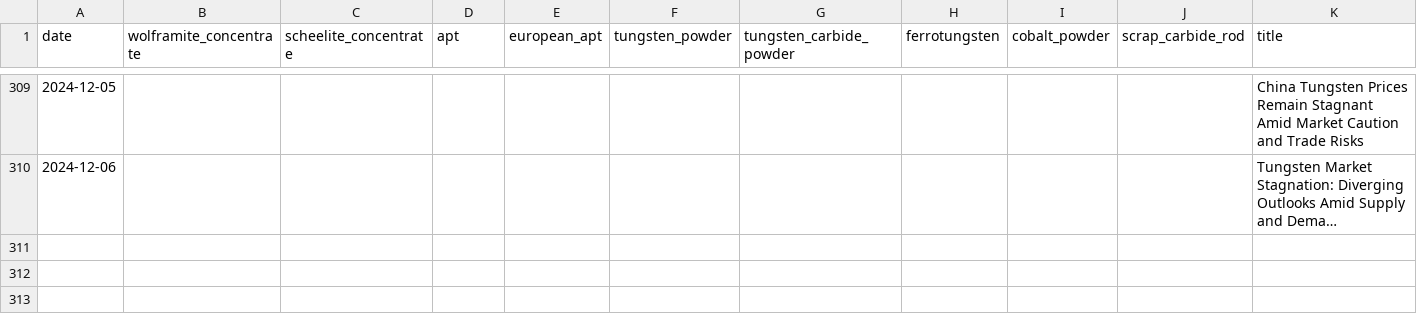
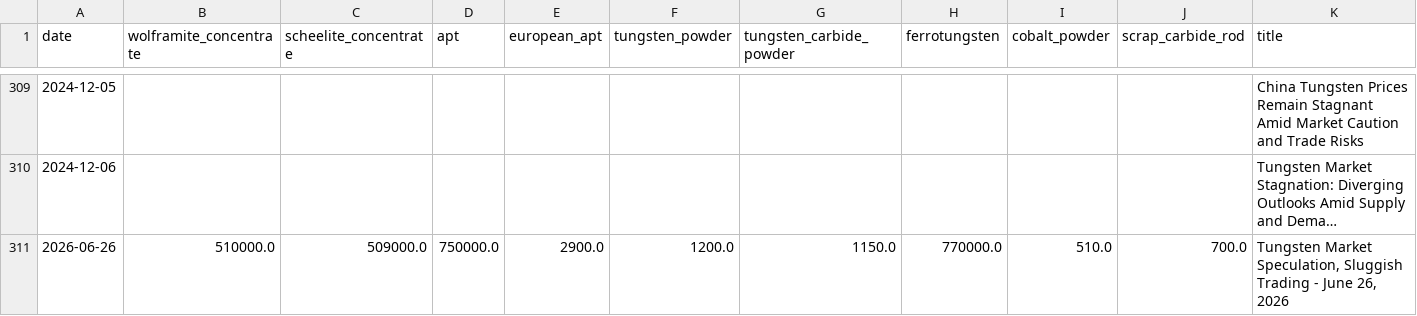
Before and after one commit to Henrywzh/alternative-data, a CSV file: data/raw/minerals_signal_data/tungsten_chinatungsten.csv, drawn as a sheet; only a part is shown, gaps mark what is left out; long unchanged cells end in …; rows hold the shown columns only; the diff names each change by its address in the sheet, - before the commit and + after, or states it on an @@ line.

Commit message:
feat: add molybdenum price scraping with local tesseract ocr fallback & rebuild history

```diff
--- a/data/raw/minerals_signal_data/tungsten_chinatungsten.csv
+++ b/data/raw/minerals_signal_data/tungsten_chinatungsten.csv
+row 311: 2026-06-26 | 510000.0 | 509000.0 | 750000.0 | 2900.0 | 1200.0 | 1150.0 | 770000.0 | 510.0 | 700.0 | Tungsten Market Speculation, Sluggish Trading - June 26, 2026
```
Also changed, not shown: data/processed/minerals_signal_data/tungsten_price_daily/latest/tungsten_price_daily.csv, 10 other files.
